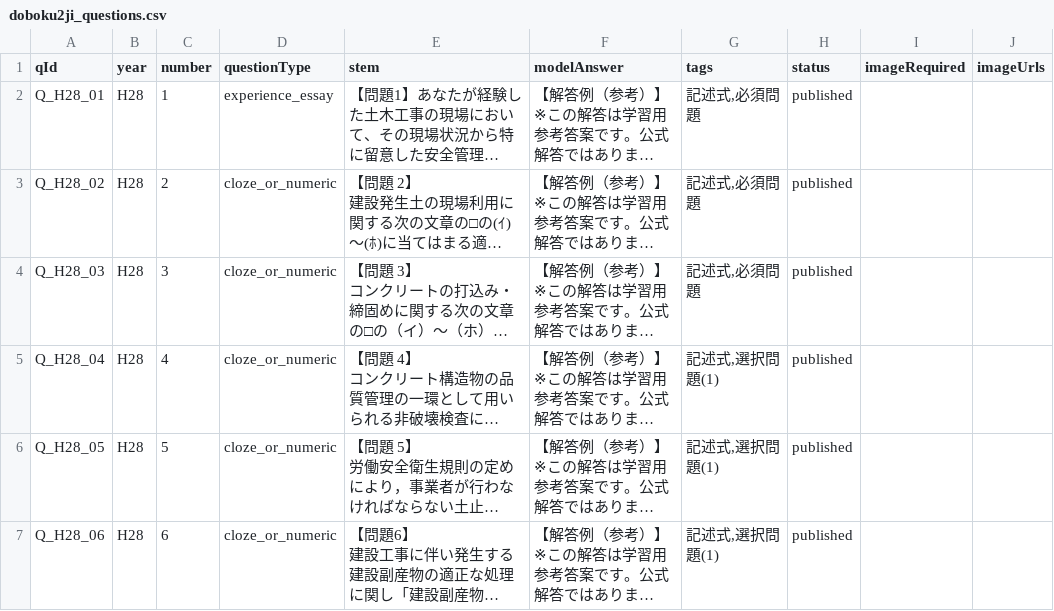
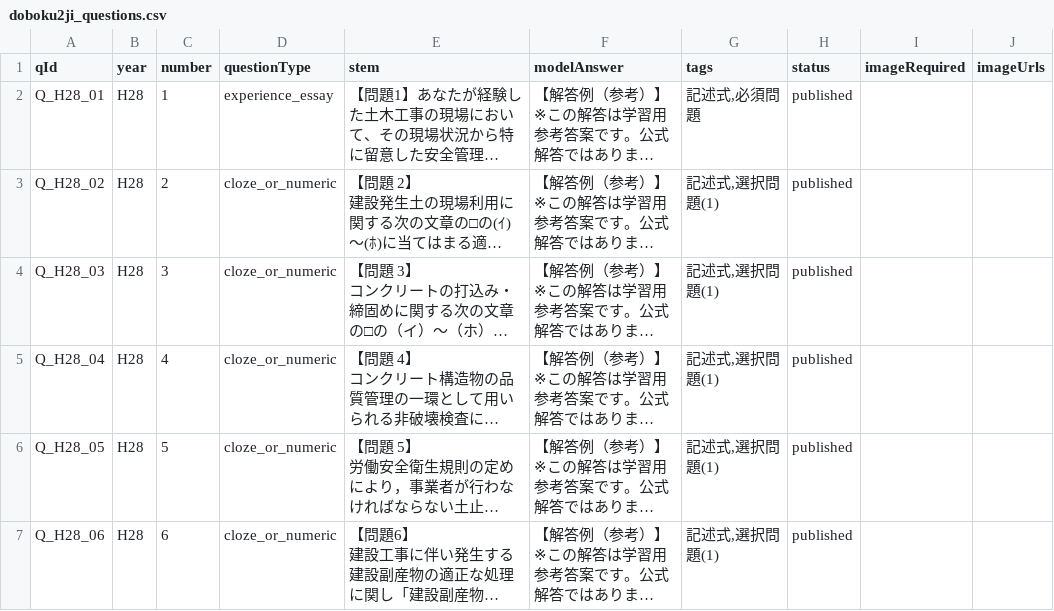
Before and after one commit to bubbleberry247/doboku2ji-training, a CSV file: data/doboku2ji_questions.csv, drawn as a sheet; only a part is shown; long unchanged cells end in …; the diff covers the shown part only; the diff names each change by its address in the sheet, - before the commit and + after, or states it on an @@ line.

Commit message:
fix: apply year-specific mock rules

```diff
--- a/data/doboku2ji_questions.csv
+++ b/data/doboku2ji_questions.csv
-G3:G4 (tags): 記述式,必須問題
+G3:G4 (tags): 記述式,選択問題(1)
```
Also changed, not shown: 15 edited cells elsewhere in this file, 11 other files.
